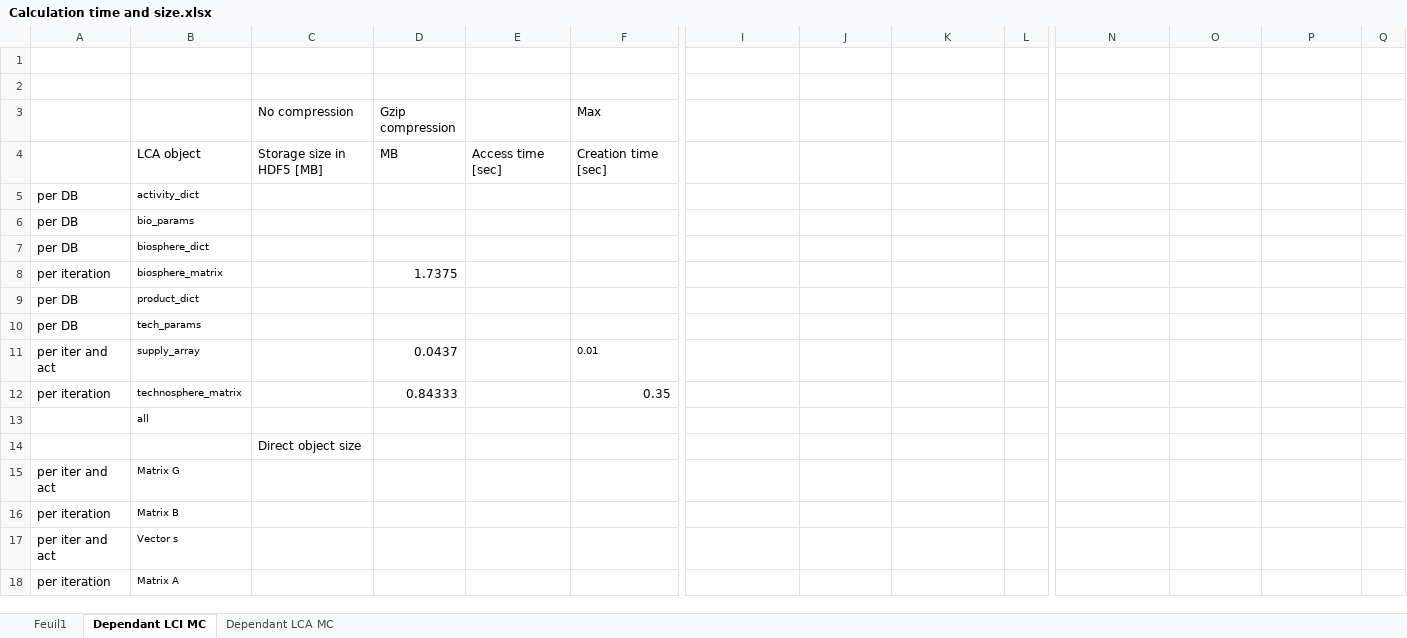
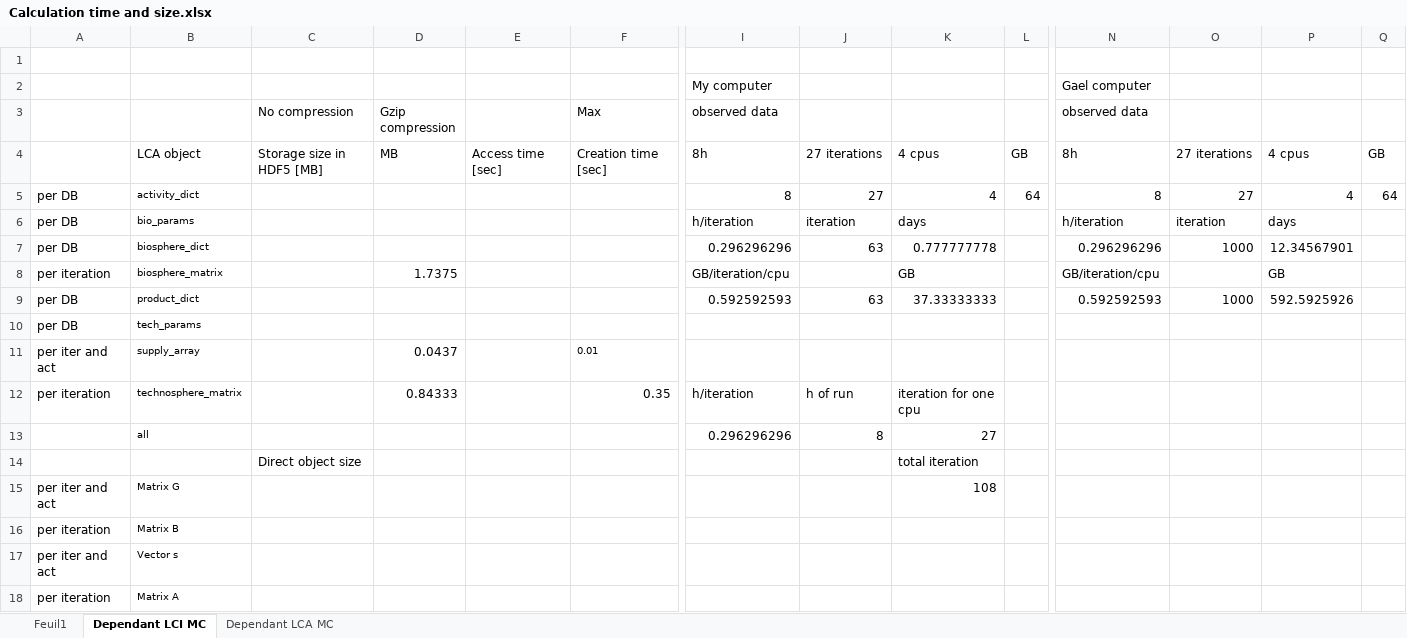
Before and after one commit to laurepatou/Monte-Carlo, an Excel workbook: Calculation time and size.xlsx, sheet Dependant LCI MC, drawn as a sheet; only a part is shown, gaps mark what is left out; values as stored, in another font and other column widths than the file's, no borders; removed rows and columns are numbered as before the commit, all else as after; rows hold the shown columns only; the diff covers the shown part only; the diff names each change by its address in the sheet, - before the commit and + after, or states it on an @@ line.

```diff
--- a/Calculation time and size.xlsx (sheet Dependant LCI MC)
+++ b/Calculation time and size.xlsx (sheet Dependant LCI MC)
-row 2: (empty)
+row 2:  |  |  |  |  |  | My computer |  |  |  | Gael computer
-I3: (empty)
+I3: observed data
-N3: (empty)
+N3: observed data
-row 4:  | LCA object | Storage size in HDF5 [MB] | MB | Access time [sec] | Creation time [sec]
-row 5: per DB | activity_dict
-row 6: per DB | bio_params
-row 7: per DB | biosphere_dict
+row 4:  | LCA object | Storage size in HDF5 [MB] | MB | Access time [sec] | Creation time [sec] | 8h | 27 iterations | 4 cpus | GB | 8h | 27 iterations | 4 cpus | GB
+row 5: per DB | activity_dict |  |  |  |  | 8 | 27 | 4 | 64 | 8 | 27 | 4 | 64
+row 6: per DB | bio_params |  |  |  |  | h/iteration | iteration | days |  | h/iteration | iteration | days
+row 7: per DB | biosphere_dict |  |  |  |  | 0.296296296 | 63 | 0.777777778 |  | 0.296296296 | 1000 | 12.34567901
-I8 (observed data): (empty)
+I8 (observed data): GB/iteration/cpu
-K8: (empty)
+K8: GB
-N8 (observed data): (empty)
+N8 (observed data): GB/iteration/cpu
-P8: (empty)
+P8: GB
-row 9: per DB | product_dict
+row 9: per DB | product_dict |  |  |  |  | 0.592592593 | 63 | 37.33333333 |  | 0.592592593 | 1000 | 592.5925926
-I12 (observed data): (empty)
+I12 (observed data): h/iteration
-J12: (empty)
+J12: h of run
-K12: (empty)
+K12: iteration for one cpu
-row 13:  | all
-row 14:  |  | Direct object size
+row 13:  | all |  |  |  |  | 0.296296296 | 8 | 27
+row 14:  |  | Direct object size |  |  |  |  |  | total iteration
-K15: (empty)
+K15: 108
```
Also changed, not shown: 16 added rows elsewhere in this sheet, sheet Dependant LCA MC, 5 other files.
